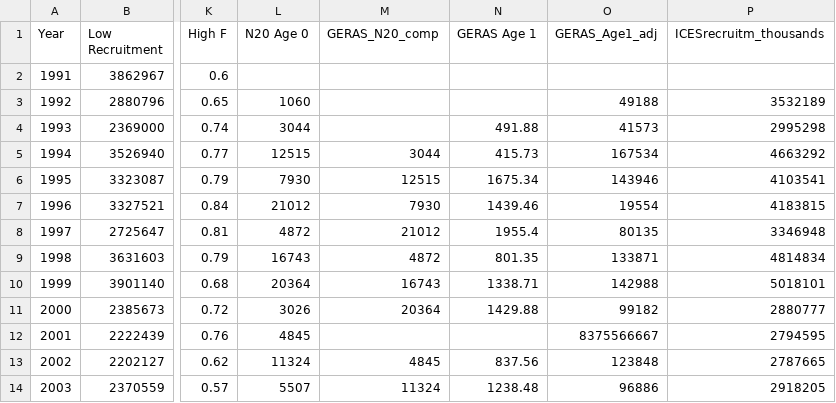
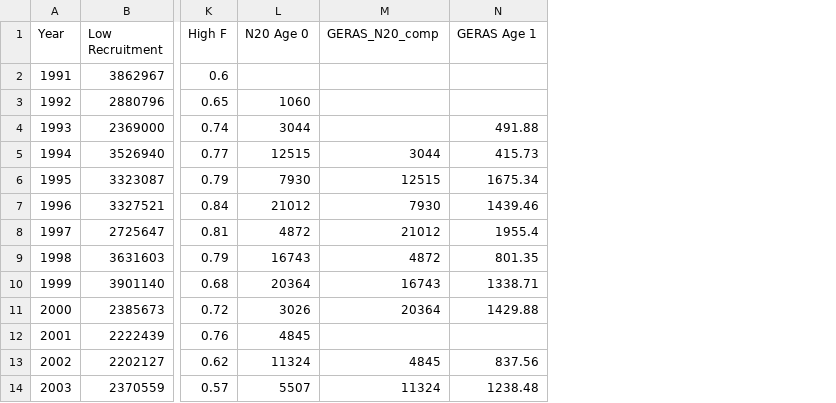
Before and after one commit to BjoernIlling/Moyano_et_al_2022_Fig.2, a CSV file: data/data_2021_05_21.csv, drawn as a sheet; only a part is shown, gaps mark what is left out; the diff names each change by its address in the sheet, - before the commit and + after, or states it on an @@ line.

Commit message:
Removed redundant columns from data sheet.

```diff
--- a/data/data_2021_05_21.csv
+++ b/data/data_2021_05_21.csv
-column O (GERAS_Age1_adj), rows 3-14: 49188 | 41573 | 167534 | 143946 | 19554 | 80135 | 133871 | 142988 | 99182 | 8375566667 | 123848 | 96886
-column P (ICESrecruitm_thousands), rows 3-14: 3532189 | 2995298 | 4663292 | 4103541 | 4183815 | 3346948 | 4814834 | 5018101 | 2880777 | 2794595 | 2787665 | 2918205
```
Also changed, not shown: 1 other file.
